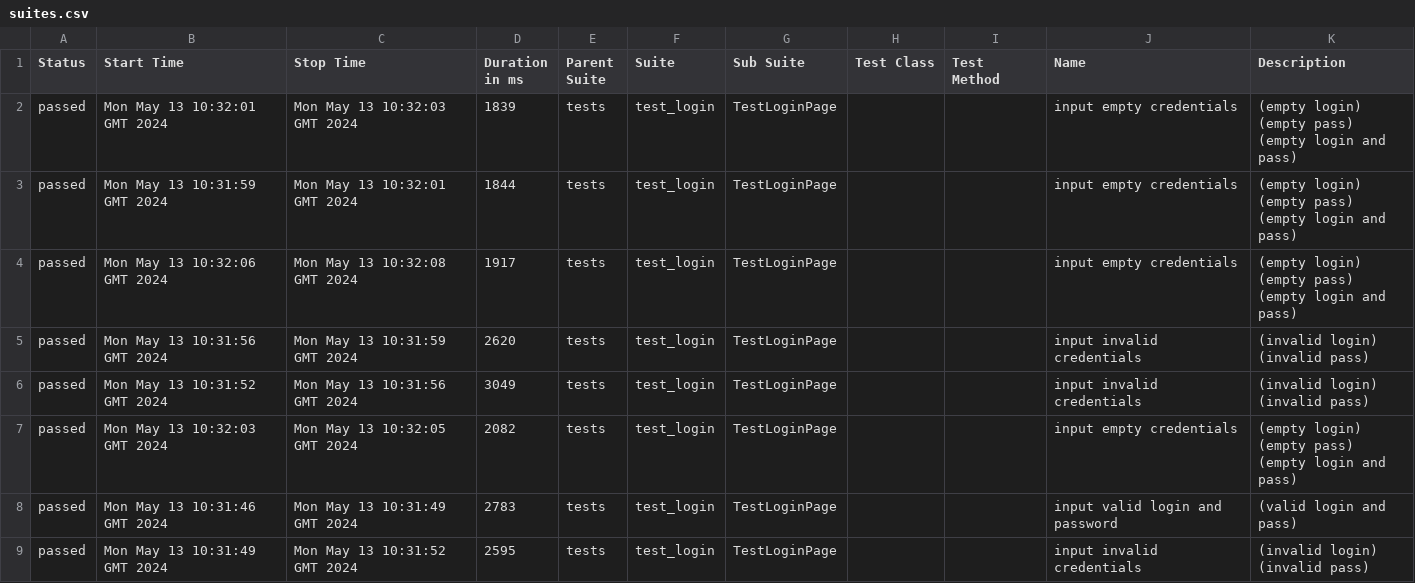
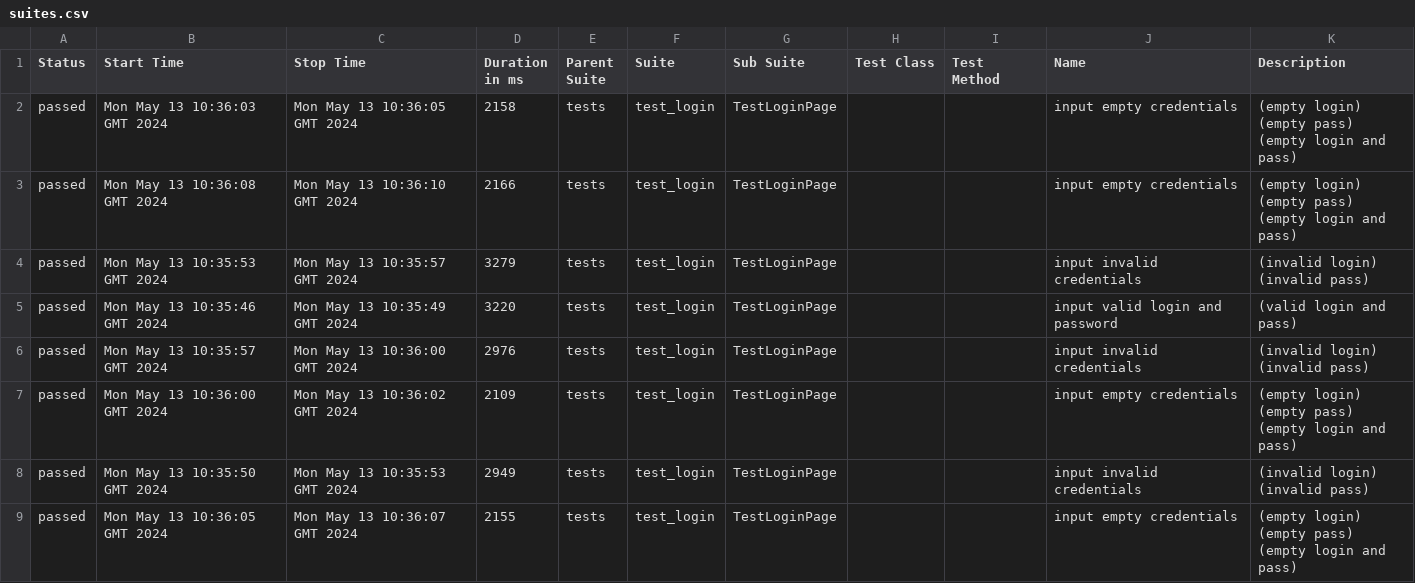
Before and after one commit to IAINTGOTTIME/ci-cd, a CSV file: data/suites.csv, drawn as a sheet.

```diff
--- a/data/suites.csv
+++ b/data/suites.csv
@@ -1,36 +1,36 @@
 "Status","Start Time","Stop Time","Duration in ms","Parent Suite","Suite","Sub Suite","Test Class","Test Method","Name","Description"
-"passed","Mon May 13 10:32:01 GMT 2024","Mon May 13 10:32:03 GMT 2024","1839","tests","test_login","TestLoginPage","","","input empty credentials","
-        (empty login)
-        (empty pass)
-        (empty login and pass)
-        "
-"passed","Mon May 13 10:31:59 GMT 2024","Mon May 13 10:32:01 GMT 2024","1844","tests","test_login","TestLoginPage","","","input empty credentials","
-        (empty login)
-        (empty pass)
-        (empty login and pass)
-        "
-"passed","Mon May 13 10:32:06 GMT 2024","Mon May 13 10:32:08 GMT 2024","1917","tests","test_login","TestLoginPage","","","input empty credentials","
-        (empty login)
-        (empty pass)
-        (empty login and pass)
-        "
-"passed","Mon May 13 10:31:56 GMT 2024","Mon May 13 10:31:59 GMT 2024","2620","tests","test_login","TestLoginPage","","","input invalid credentials","
-        (invalid login)
-        (invalid pass)
-        "
-"passed","Mon May 13 10:31:52 GMT 2024","Mon May 13 10:31:56 GMT 2024","3049","tests","test_login","TestLoginPage","","","input invalid credentials","
-        (invalid login)
-        (invalid pass)
-        "
-"passed","Mon May 13 10:32:03 GMT 2024","Mon May 13 10:32:05 GMT 2024","2082","tests","test_login","TestLoginPage","","","input empty credentials","
-        (empty login)
-        (empty pass)
-        (empty login and pass)
-        "
-"passed","Mon May 13 10:31:46 GMT 2024","Mon May 13 10:31:49 GMT 2024","2783","tests","test_login","TestLoginPage","","","input valid login and password","
-        (valid login and pass)
-        "
-"passed","Mon May 13 10:31:49 GMT 2024","Mon May 13 10:31:52 GMT 2024","2595","tests","test_login","TestLoginPage","","","input invalid credentials","
-        (invalid login)
-        (invalid pass)
-        "
+"passed","Mon May 13 10:36:03 GMT 2024","Mon May 13 10:36:05 GMT 2024","2158","tests","test_login","TestLoginPage","","","input empty credentials","
+        (empty login)
+        (empty pass)
+        (empty login and pass)
+        "
+"passed","Mon May 13 10:36:08 GMT 2024","Mon May 13 10:36:10 GMT 2024","2166","tests","test_login","TestLoginPage","","","input empty credentials","
+        (empty login)
+        (empty pass)
+        (empty login and pass)
+        "
+"passed","Mon May 13 10:35:53 GMT 2024","Mon May 13 10:35:57 GMT 2024","3279","tests","test_login","TestLoginPage","","","input invalid credentials","
+        (invalid login)
+        (invalid pass)
+        "
+"passed","Mon May 13 10:35:46 GMT 2024","Mon May 13 10:35:49 GMT 2024","3220","tests","test_login","TestLoginPage","","","input valid login and password","
+        (valid login and pass)
+        "
+"passed","Mon May 13 10:35:57 GMT 2024","Mon May 13 10:36:00 GMT 2024","2976","tests","test_login","TestLoginPage","","","input invalid credentials","
+        (invalid login)
+        (invalid pass)
+        "
+"passed","Mon May 13 10:36:00 GMT 2024","Mon May 13 10:36:02 GMT 2024","2109","tests","test_login","TestLoginPage","","","input empty credentials","
+        (empty login)
+        (empty pass)
+        (empty login and pass)
+        "
+"passed","Mon May 13 10:35:50 GMT 2024","Mon May 13 10:35:53 GMT 2024","2949","tests","test_login","TestLoginPage","","","input invalid credentials","
+        (invalid login)
+        (invalid pass)
+        "
+"passed","Mon May 13 10:36:05 GMT 2024","Mon May 13 10:36:07 GMT 2024","2155","tests","test_login","TestLoginPage","","","input empty credentials","
+        (empty login)
+        (empty pass)
+        (empty login and pass)
+        "
```
Also changed, not shown: 36 other files.
